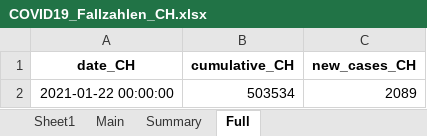
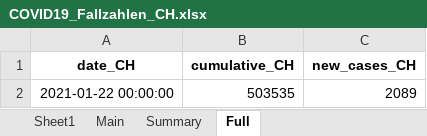
Before and after one commit to esolodko/p1_pub, an Excel workbook: xlsx_data/COVID19_Fallzahlen_CH.xlsx, sheet Full, drawn as a sheet; values as stored, in another font and other column widths than the file's, no borders; the diff names each change by its address in the sheet, - before the commit and + after, or states it on an @@ line.

```diff
--- a/xlsx_data/COVID19_Fallzahlen_CH.xlsx (sheet Full)
+++ b/xlsx_data/COVID19_Fallzahlen_CH.xlsx (sheet Full)
-B2 (cumulative_CH): 503534
+B2 (cumulative_CH): 503535
```
Also changed, not shown: sheet Main, sheet Summary.
